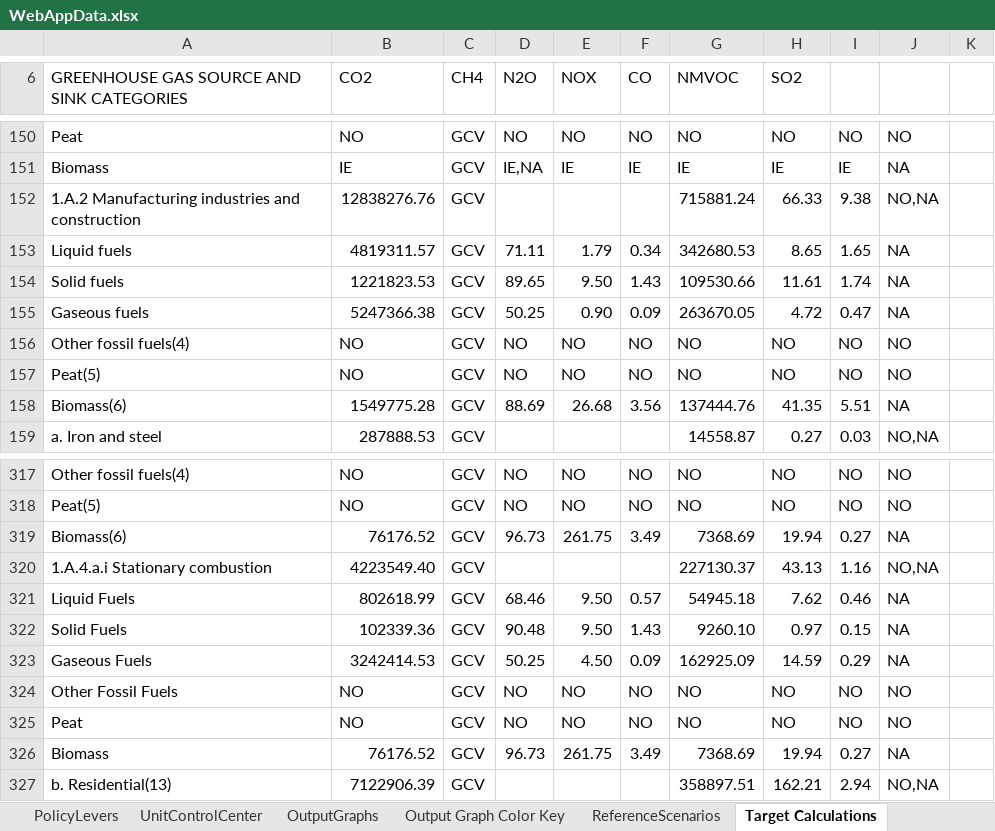
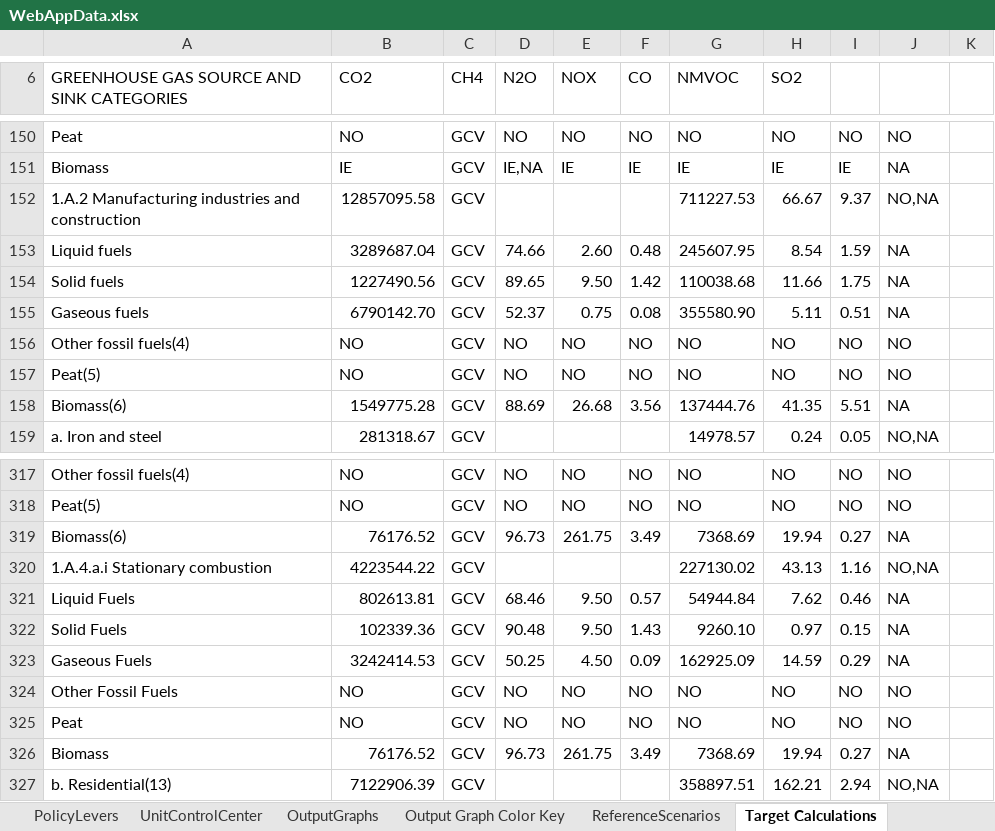
Before and after one commit to EnergyInnovation/eps-canada, an Excel workbook: WebAppData.xlsx, sheet Target Calculations, drawn as a sheet; only a part is shown, gaps mark what is left out; values as stored, in another font and other column widths than the file's, no cell formats; the diff covers the shown part only; the diff names each change by its address in the sheet, - before the commit and + after, or states it on an @@ line.

Commit message:
US webapp

```diff
--- a/WebAppData.xlsx (sheet Target Calculations)
+++ b/WebAppData.xlsx (sheet Target Calculations)
-B152 (CO2): 12838276.76
+B152 (CO2): 12857095.58
-G152 (NMVOC): 715881.24
+G152 (NMVOC): 711227.53
-H152 (SO2): 66.33
+H152 (SO2): 66.67
-I152: 9.38
+I152: 9.37
-B153 (CO2): 4819311.57
+B153 (CO2): 3289687.04
-D153 (N2O): 71.11
+D153 (N2O): 74.66
-E153 (NOX): 1.79
+E153 (NOX): 2.60
-F153 (CO): 0.34
+F153 (CO): 0.48
-G153 (NMVOC): 342680.53
+G153 (NMVOC): 245607.95
-H153 (SO2): 8.65
+H153 (SO2): 8.54
-I153: 1.65
+I153: 1.59
-B154 (CO2): 1221823.53
+B154 (CO2): 1227490.56
-F154 (CO): 1.43
+F154 (CO): 1.42
-G154 (NMVOC): 109530.66
+G154 (NMVOC): 110038.68
-H154 (SO2): 11.61
+H154 (SO2): 11.66
-I154: 1.74
+I154: 1.75
-B155 (CO2): 5247366.38
+B155 (CO2): 6790142.70
-D155 (N2O): 50.25
+D155 (N2O): 52.37
-E155 (NOX): 0.90
+E155 (NOX): 0.75
-F155 (CO): 0.09
+F155 (CO): 0.08
-G155 (NMVOC): 263670.05
+G155 (NMVOC): 355580.90
-H155 (SO2): 4.72
+H155 (SO2): 5.11
-I155: 0.47
+I155: 0.51
-B159 (CO2): 287888.53
+B159 (CO2): 281318.67
-G159 (NMVOC): 14558.87
+G159 (NMVOC): 14978.57
-H159 (SO2): 0.27
+H159 (SO2): 0.24
-I159: 0.03
+I159: 0.05
-B320 (CO2): 4223549.40
+B320 (CO2): 4223544.22
-G320 (NMVOC): 227130.37
+G320 (NMVOC): 227130.02
-B321 (CO2): 802618.99
+B321 (CO2): 802613.81
-G321 (NMVOC): 54945.18
+G321 (NMVOC): 54944.84
```
Also changed, not shown: 10 added rows, 10 removed rows and 825 edited cells elsewhere in this sheet, sheet PolicyLevers, sheet Policy Characteristics, sheet OutputGraphs, sheet ReferenceScenarios, cell formats.
